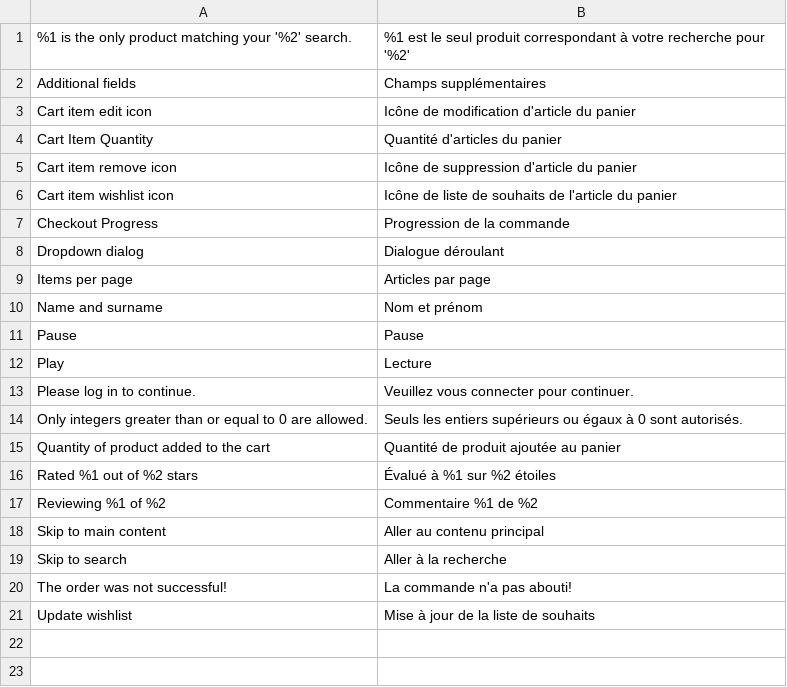
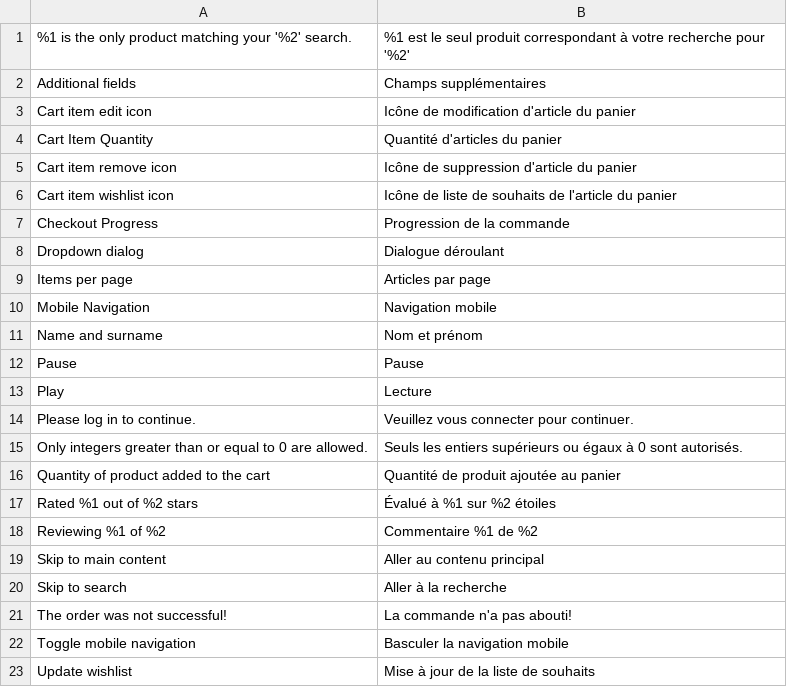
Before and after one commit to magesuite/theme-creativeshop, a CSV file: src/i18n/fr_BE.csv, drawn as a sheet; the diff names each change by its address in the sheet, - before the commit and + after, or states it on an @@ line.

```diff
--- a/src/i18n/fr_BE.csv
+++ b/src/i18n/fr_BE.csv
+row 10: Mobile Navigation | Navigation mobile
+row 22: Toggle mobile navigation | Basculer la navigation mobile
```
Also changed, not shown: src/i18n/es_ES.csv, src/i18n/it_CH.csv, 7 other files.
